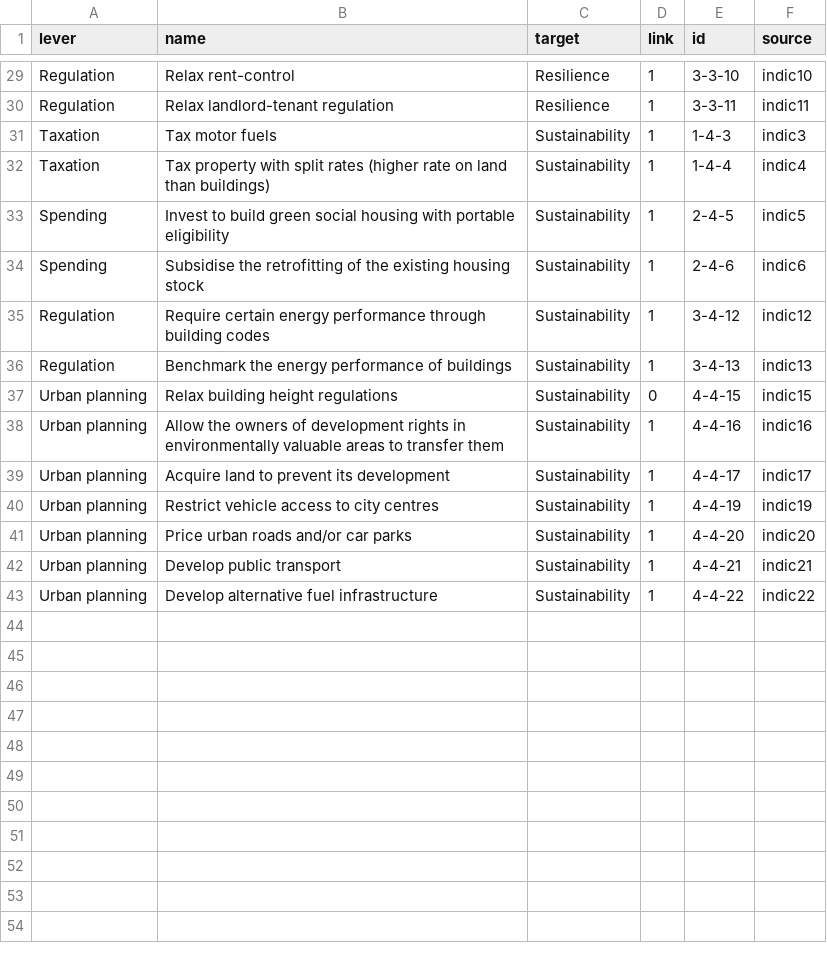
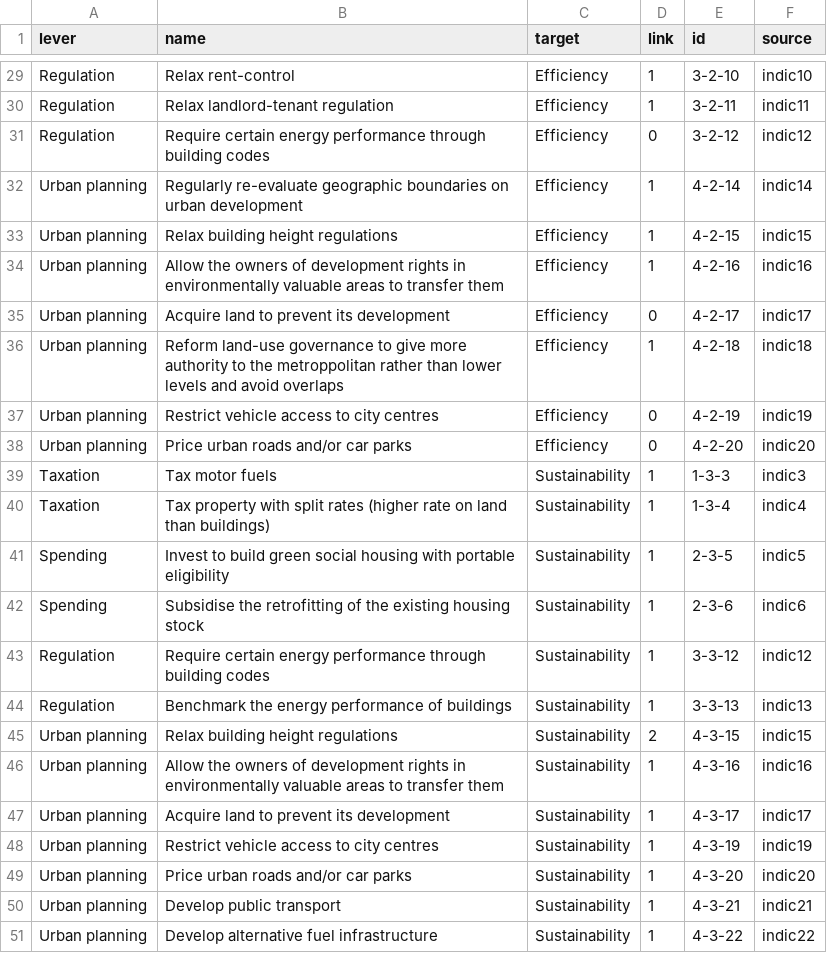
Before and after one commit to gitvfd/OECD-Housing-Toolkit, a TSV file: data/links.tsv, drawn as a sheet; only a part is shown, gaps mark what is left out; addresses are those after the commit; the diff covers the shown part only; the diff names each change by its address in the sheet, - before the commit and + after, or states it on an @@ line.

```diff
--- a/data/links.tsv
+++ b/data/links.tsv
-C29:C30 (target): Resilience
+C29:C30 (target): Efficiency
-E29 (id): 3-3-10
+E29 (id): 3-2-10
-E30 (id): 3-3-11
+E30 (id): 3-2-11
+row 31: Regulation | Require certain energy performance through building codes | Efficiency | 0 | 3-2-12 | indic12
+row 32: Urban planning | Regularly re-evaluate geographic boundaries on urban development | Efficiency | 1 | 4-2-14 | indic14
+row 33: Urban planning | Relax building height regulations | Efficiency | 1 | 4-2-15 | indic15
+row 34: Urban planning | Allow the owners of development rights in environmentally valuable areas to transfer them | Efficiency | 1 | 4-2-16 | indic16
+row 35: Urban planning | Acquire land to prevent its development | Efficiency | 0 | 4-2-17 | indic17
+row 36: Urban planning | Reform land-use governance to give more authority to the metroppolitan rather than lower levels and avoid overlaps | Efficiency | 1 | 4-2-18 | indic18
+row 37: Urban planning | Restrict vehicle access to city centres | Efficiency | 0 | 4-2-19 | indic19
+row 38: Urban planning | Price urban roads and/or car parks | Efficiency | 0 | 4-2-20 | indic20
-E39 (id): 1-4-3
+E39 (id): 1-3-3
-E40 (id): 1-4-4
+E40 (id): 1-3-4
-E41 (id): 2-4-5
+E41 (id): 2-3-5
-E42 (id): 2-4-6
+E42 (id): 2-3-6
-E43 (id): 3-4-12
+E43 (id): 3-3-12
-E44 (id): 3-4-13
+E44 (id): 3-3-13
-D45 (link): 0
+D45 (link): 2
-E45 (id): 4-4-15
+E45 (id): 4-3-15
-E46 (id): 4-4-16
+E46 (id): 4-3-16
-E47 (id): 4-4-17
+E47 (id): 4-3-17
-E48 (id): 4-4-19
+E48 (id): 4-3-19
-E49 (id): 4-4-20
+E49 (id): 4-3-20
-E50 (id): 4-4-21
+E50 (id): 4-3-21
-E51 (id): 4-4-22
+E51 (id): 4-3-22
```
Also changed, not shown: 4 added rows, 4 removed rows and 29 edited cells elsewhere in this file, data/desc.tsv, data/nodes.tsv, 12 other files.
